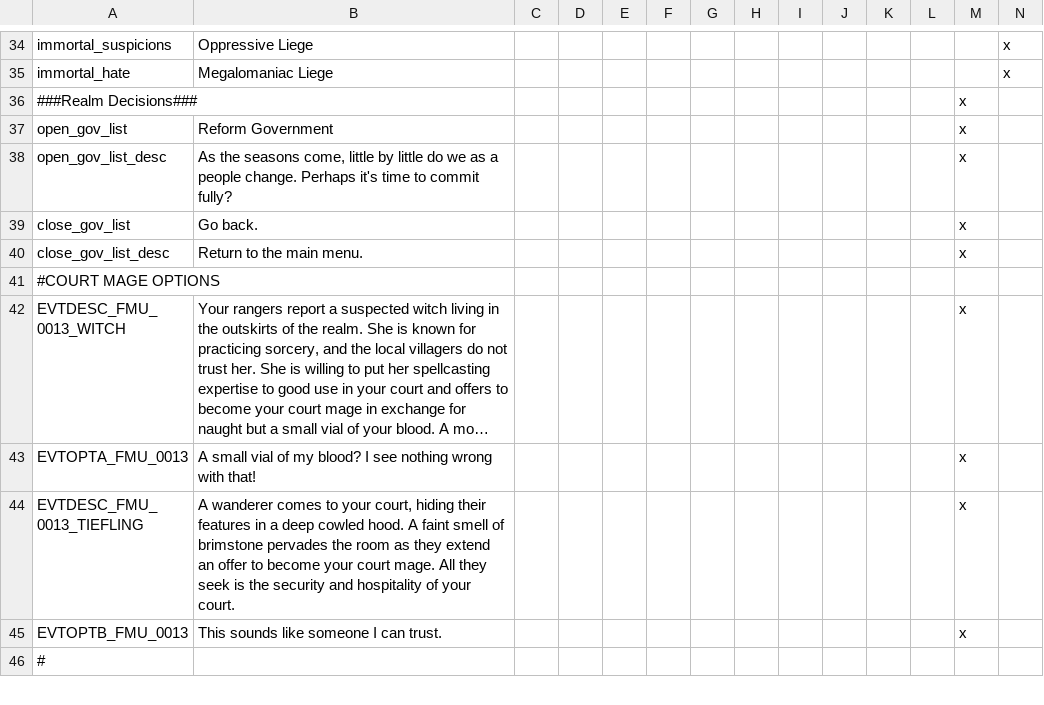
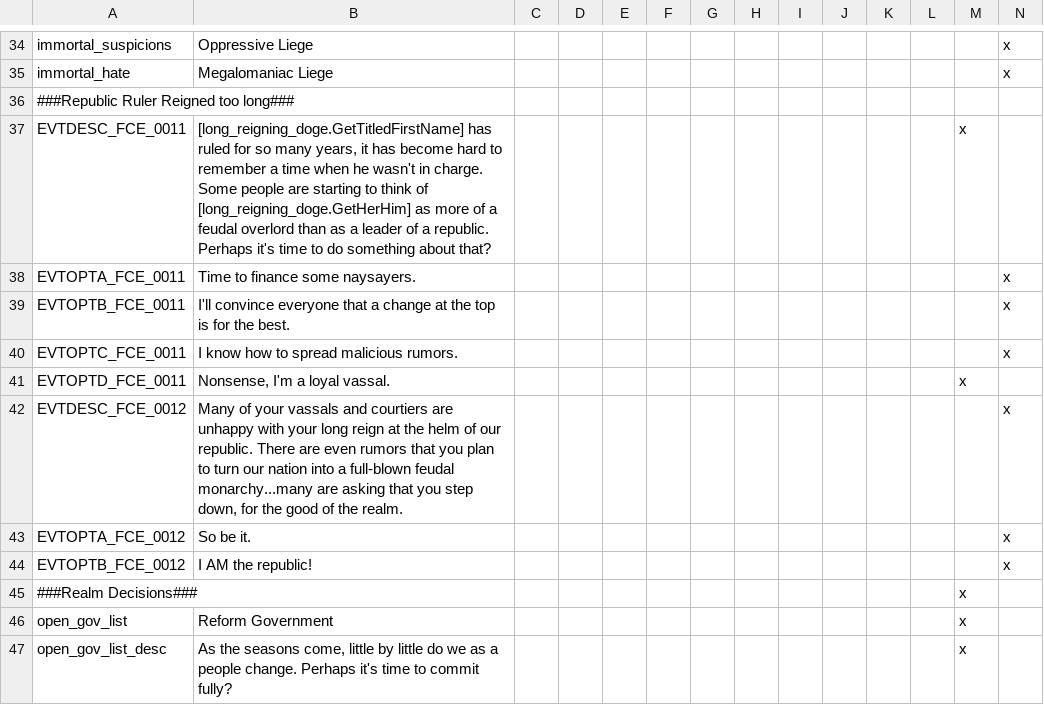
Before and after one commit to ProjectFaerun/Faerun, a CSV file: Faerun/localisation/faerun_minor_events.csv, drawn as a sheet; only a part is shown, gaps mark what is left out; the shorter side is filled out with more unchanged rows; long unchanged cells end in …; rows hold the shown columns only; the diff names each change by its address in the sheet, - before the commit and + after, or states it on an @@ line.

Commit message:
Abdication event for long reigning republic rulers

```diff
--- a/Faerun/localisation/faerun_minor_events.csv
+++ b/Faerun/localisation/faerun_minor_events.csv
+row 36: ###Republic Ruler Reigned too long###
+row 37: EVTDESC_FCE_0011 | [long_reigning_doge.GetTitledFirstName] has ruled for so many years, it has become hard to remember a time when he wasn't in charge. Some people are starting to think of [long_reigning_doge.GetHerHim] as more of a feudal overlord than as a leader of a republic. Perhaps it's time to do something about that? |  |  |  |  |  |  |  |  |  |  | x
+row 38: EVTOPTA_FCE_0011 | Time to finance some naysayers. |  |  |  |  |  |  |  |  |  |  |  | x
+row 39: EVTOPTB_FCE_0011 | I'll convince everyone that a change at the top is for the best. |  |  |  |  |  |  |  |  |  |  |  | x
+row 40: EVTOPTC_FCE_0011 | I know how to spread malicious rumors. |  |  |  |  |  |  |  |  |  |  |  | x
+row 41: EVTOPTD_FCE_0011 | Nonsense, I'm a loyal vassal. |  |  |  |  |  |  |  |  |  |  | x
+row 42: EVTDESC_FCE_0012 | Many of your vassals and courtiers are unhappy with your long reign at the helm of our republic. There are even rumors that you plan to turn our nation into a full-blown feudal monarchy...many are asking that you step down, for the good of the realm. |  |  |  |  |  |  |  |  |  |  |  | x
+row 43: EVTOPTA_FCE_0012 | So be it. |  |  |  |  |  |  |  |  |  |  |  | x
+row 44: EVTOPTB_FCE_0012 | I AM the republic! |  |  |  |  |  |  |  |  |  |  |  | x
```
Also changed, not shown: 2 other files.
